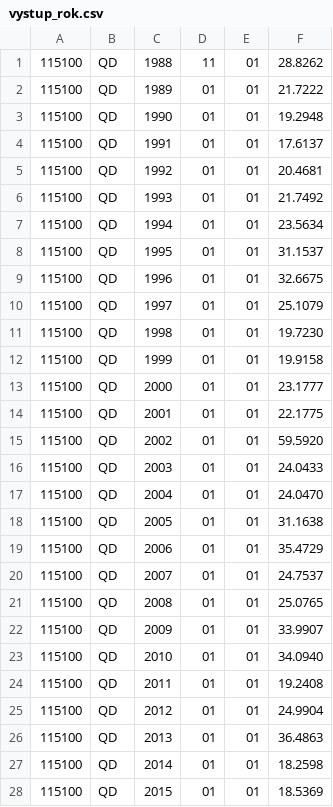
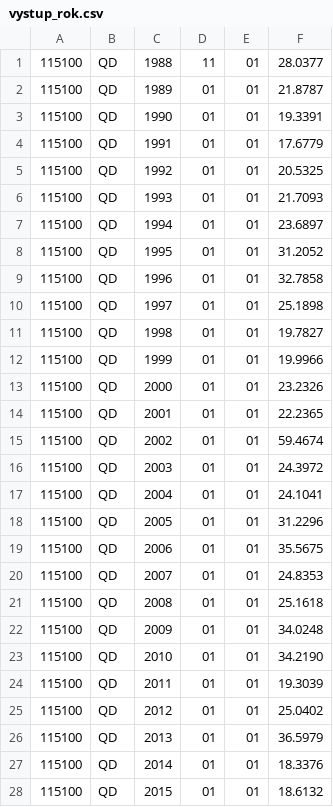
Before and after one commit to venca275/du02_vaclav_tham, a CSV file: vystup_rok.csv, drawn as a sheet; only a part is shown; the diff covers the shown part only.

Commit message:
Už by neměl započítávat první den dalšího roku do výpočtu

```diff
--- a/vystup_rok.csv
+++ b/vystup_rok.csv
@@ -1,28 +1,28 @@
-115100,QD,1988,11,01,28.8262
-115100,QD,1989,01,01,21.7222
-115100,QD,1990,01,01,19.2948
-115100,QD,1991,01,01,17.6137
-115100,QD,1992,01,01,20.4681
-115100,QD,1993,01,01,21.7492
-115100,QD,1994,01,01,23.5634
-115100,QD,1995,01,01,31.1537
-115100,QD,1996,01,01,32.6675
-115100,QD,1997,01,01,25.1079
-115100,QD,1998,01,01,19.7230
-115100,QD,1999,01,01,19.9158
-115100,QD,2000,01,01,23.1777
-115100,QD,2001,01,01,22.1775
-115100,QD,2002,01,01,59.5920
-115100,QD,2003,01,01,24.0433
-115100,QD,2004,01,01,24.0470
-115100,QD,2005,01,01,31.1638
-115100,QD,2006,01,01,35.4729
-115100,QD,2007,01,01,24.7537
-115100,QD,2008,01,01,25.0765
-115100,QD,2009,01,01,33.9907
-115100,QD,2010,01,01,34.0940
-115100,QD,2011,01,01,19.2408
-115100,QD,2012,01,01,24.9904
-115100,QD,2013,01,01,36.4863
-115100,QD,2014,01,01,18.2598
-115100,QD,2015,01,01,18.5369
+115100,QD,1988,11,01,28.0377
+115100,QD,1989,01,01,21.8787
+115100,QD,1990,01,01,19.3391
+115100,QD,1991,01,01,17.6779
+115100,QD,1992,01,01,20.5325
+115100,QD,1993,01,01,21.7093
+115100,QD,1994,01,01,23.6897
+115100,QD,1995,01,01,31.2052
+115100,QD,1996,01,01,32.7858
+115100,QD,1997,01,01,25.1898
+115100,QD,1998,01,01,19.7827
+115100,QD,1999,01,01,19.9966
+115100,QD,2000,01,01,23.2326
+115100,QD,2001,01,01,22.2365
+115100,QD,2002,01,01,59.4674
+115100,QD,2003,01,01,24.3972
+115100,QD,2004,01,01,24.1041
+115100,QD,2005,01,01,31.2296
+115100,QD,2006,01,01,35.5675
+115100,QD,2007,01,01,24.8353
+115100,QD,2008,01,01,25.1618
+115100,QD,2009,01,01,34.0248
+115100,QD,2010,01,01,34.2190
+115100,QD,2011,01,01,19.3039
+115100,QD,2012,01,01,25.0402
+115100,QD,2013,01,01,36.5979
+115100,QD,2014,01,01,18.3376
+115100,QD,2015,01,01,18.6132
```
Also changed, not shown: 5 edited cells elsewhere in this file.
